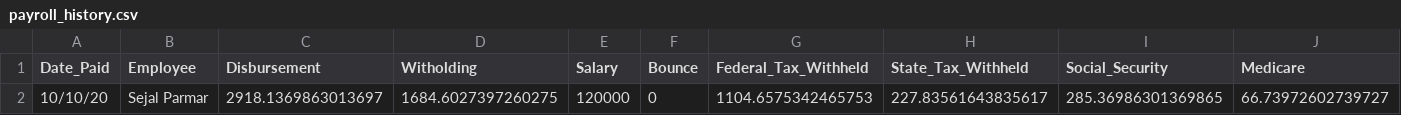
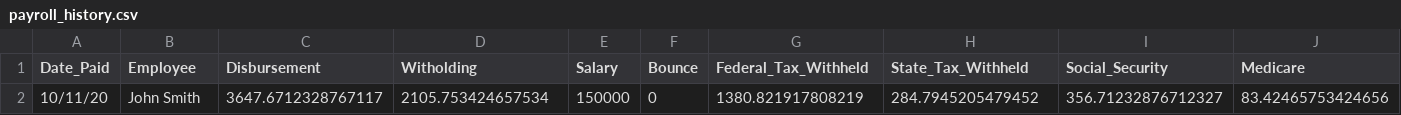
Before and after one commit to skparmar777/financial_program, a CSV file: data/payroll_history.csv, drawn as a sheet; only a part is shown; removed rows and columns are numbered as before the commit, all else as after; rows hold the shown columns only; the diff names each change by its address in the sheet, - before the commit and + after, or states it on an @@ line.

Commit message:
everything except invoice and some income statement/balance sheet plumbing

```diff
--- a/data/payroll_history.csv
+++ b/data/payroll_history.csv
-row 2: 10/10/20 | Sejal Parmar | 2918.1369863013697 | 1684.6027397260275 | 120000 | 0 | 1104.6575342465753 | 227.83561643835617 | 285.36986301369865 | 66.73972602739727
+row 2: 10/11/20 | John Smith | 3647.6712328767117 | 2105.753424657534 | 150000 | 0 | 1380.821917808219 | 284.7945205479452 | 356.71232876712327 | 83.42465753424656
```
Also changed, not shown: 8 other files.
